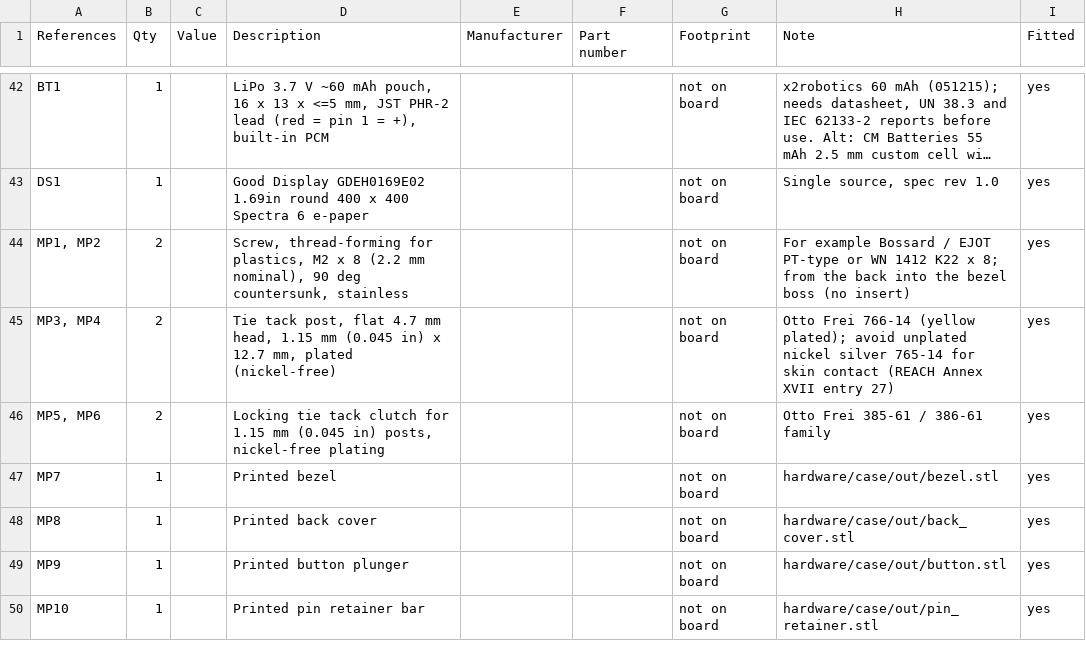
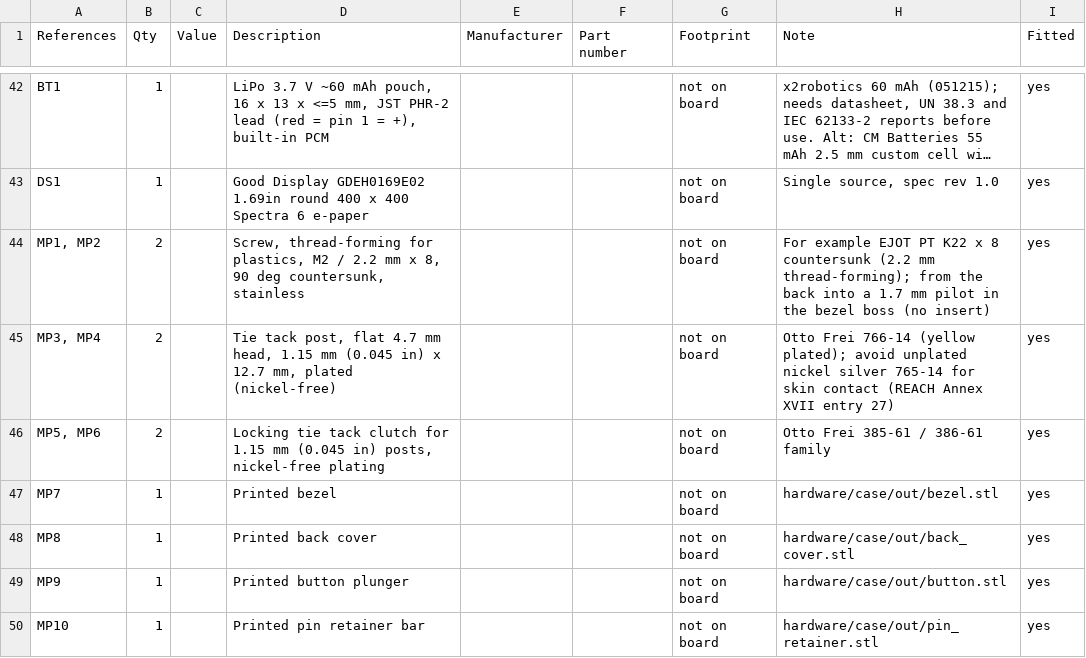
Before and after one commit to DevonHope/Open-E-Pin, a CSV file: hardware/bom/open-e-pin-bom.csv, drawn as a sheet; only a part is shown, gaps mark what is left out; long unchanged cells end in …; the diff names each change by its address in the sheet, - before the commit and + after, or states it on an @@ line.

Commit message:
Docs for case v0.2 and the audit status table

```diff
--- a/hardware/bom/open-e-pin-bom.csv
+++ b/hardware/bom/open-e-pin-bom.csv
-D44 (Description): …plastics, M2 x 8 (2.2 mm nominal), 90 deg…
+D44 (Description): …plastics, M2 / 2.2 mm x 8, 90 deg…
-H44 (Note): For example Bossard / EJOT PT-type or WN 1412 K22 x 8; from the back into the bezel…
+H44 (Note): For example EJOT PT K22 x 8 countersunk (2.2 mm thread-forming); from the back into a 1.7 mm pilot in the bezel…
```
Also changed, not shown: hardware/fab/assembly/open-e-pin-bom.csv, 4 other files.
